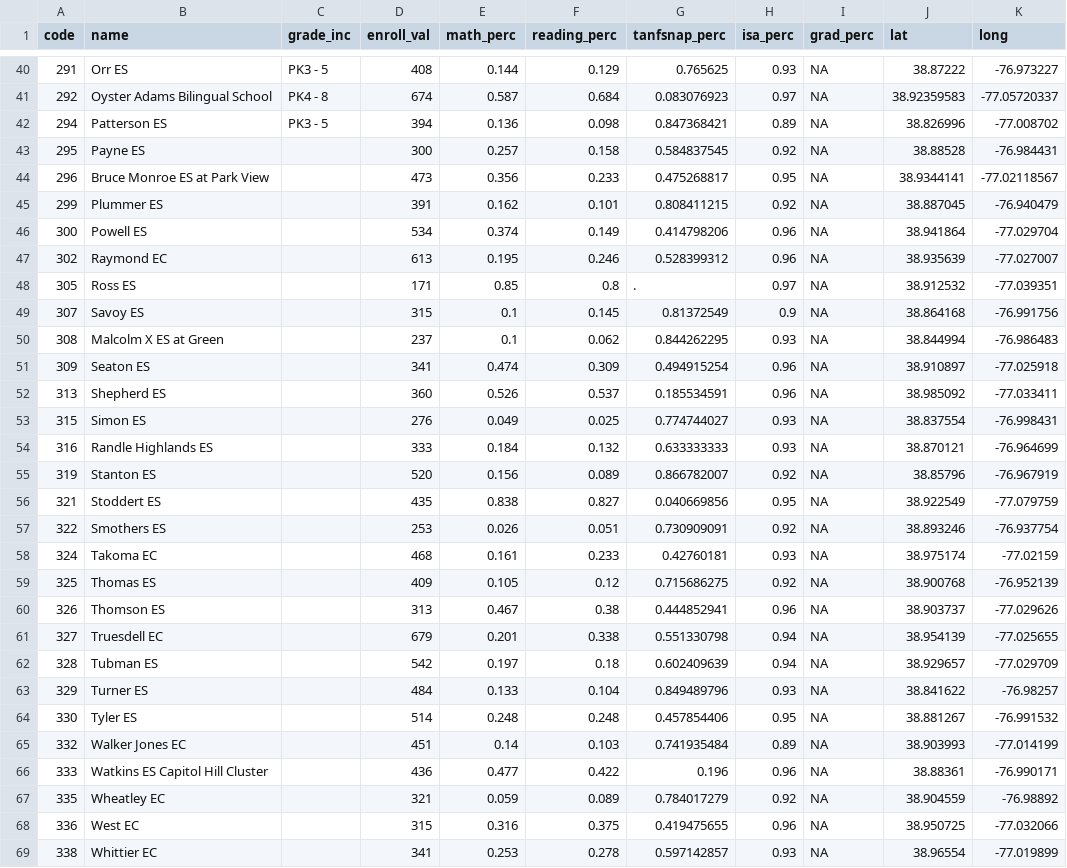
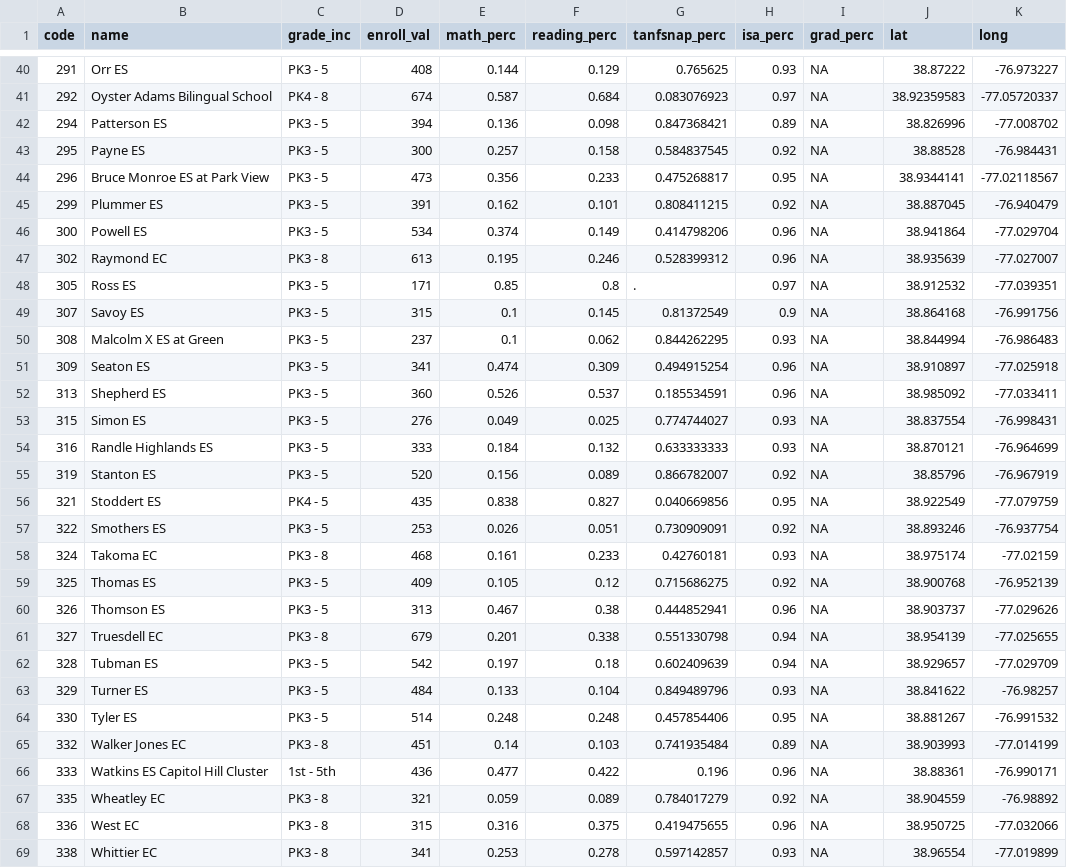
Before and after one commit to DCActionforChildren/dcaction, a CSV file: data/dcps.csv, drawn as a sheet; only a part is shown, gaps mark what is left out; the diff covers the shown part only.

Commit message:
grades

```diff
--- a/data/dcps.csv
+++ b/data/dcps.csv
@@ -42,28 +42,28 @@ code,name,grade_inc,enroll_val,math_perc,reading_perc,tanfsnap_perc,isa_perc,gra
 294,Patterson ES,PK3 - 5,394,0.136,0.098,0.847368421,0.89,NA,38.826996,-77.008702
-295,Payne ES,,300,0.257,0.158,0.584837545,0.92,NA,38.88528,-76.984431
-296,Bruce Monroe ES at Park View,,473,0.356,0.233,0.475268817,0.95,NA,38.9344141,-77.02118567
-299,Plummer ES,,391,0.162,0.101,0.808411215,0.92,NA,38.887045,-76.940479
-300,Powell ES,,534,0.374,0.149,0.414798206,0.96,NA,38.941864,-77.029704
-302,Raymond EC,,613,0.195,0.246,0.528399312,0.96,NA,38.935639,-77.027007
-305,Ross ES,,171,0.85,0.8,.,0.97,NA,38.912532,-77.039351
-307,Savoy ES,,315,0.1,0.145,0.81372549,0.9,NA,38.864168,-76.991756
-308,Malcolm X ES at Green,,237,0.1,0.062,0.844262295,0.93,NA,38.844994,-76.986483
-309,Seaton ES,,341,0.474,0.309,0.494915254,0.96,NA,38.910897,-77.025918
-313,Shepherd ES,,360,0.526,0.537,0.185534591,0.96,NA,38.985092,-77.033411
-315,Simon ES,,276,0.049,0.025,0.774744027,0.93,NA,38.837554,-76.998431
-316,Randle Highlands ES,,333,0.184,0.132,0.633333333,0.93,NA,38.870121,-76.964699
-319,Stanton ES,,520,0.156,0.089,0.866782007,0.92,NA,38.85796,-76.967919
-321,Stoddert ES,,435,0.838,0.827,0.040669856,0.95,NA,38.922549,-77.079759
-322,Smothers ES,,253,0.026,0.051,0.730909091,0.92,NA,38.893246,-76.937754
-324,Takoma EC,,468,0.161,0.233,0.42760181,0.93,NA,38.975174,-77.02159
-325,Thomas ES,,409,0.105,0.12,0.715686275,0.92,NA,38.900768,-76.952139
-326,Thomson ES,,313,0.467,0.38,0.444852941,0.96,NA,38.903737,-77.029626
-327,Truesdell EC,,679,0.201,0.338,0.551330798,0.94,NA,38.954139,-77.025655
-328,Tubman ES,,542,0.197,0.18,0.602409639,0.94,NA,38.929657,-77.029709
-329,Turner ES,,484,0.133,0.104,0.849489796,0.93,NA,38.841622,-76.98257
-330,Tyler ES,,514,0.248,0.248,0.457854406,0.95,NA,38.881267,-76.991532
-332,Walker Jones EC,,451,0.14,0.103,0.741935484,0.89,NA,38.903993,-77.014199
-333,Watkins ES Capitol Hill Cluster,,436,0.477,0.422,0.196,0.96,NA,38.88361,-76.990171
-335,Wheatley EC,,321,0.059,0.089,0.784017279,0.92,NA,38.904559,-76.98892
-336,West EC,,315,0.316,0.375,0.419475655,0.96,NA,38.950725,-77.032066
-338,Whittier EC,,341,0.253,0.278,0.597142857,0.93,NA,38.96554,-77.019899
+295,Payne ES,PK3 - 5,300,0.257,0.158,0.584837545,0.92,NA,38.88528,-76.984431
+296,Bruce Monroe ES at Park View,PK3 - 5,473,0.356,0.233,0.475268817,0.95,NA,38.9344141,-77.02118567
+299,Plummer ES,PK3 - 5,391,0.162,0.101,0.808411215,0.92,NA,38.887045,-76.940479
+300,Powell ES,PK3 - 5,534,0.374,0.149,0.414798206,0.96,NA,38.941864,-77.029704
+302,Raymond EC,PK3 - 8,613,0.195,0.246,0.528399312,0.96,NA,38.935639,-77.027007
+305,Ross ES,PK3 - 5,171,0.85,0.8,.,0.97,NA,38.912532,-77.039351
+307,Savoy ES,PK3 - 5,315,0.1,0.145,0.81372549,0.9,NA,38.864168,-76.991756
+308,Malcolm X ES at Green,PK3 - 5,237,0.1,0.062,0.844262295,0.93,NA,38.844994,-76.986483
+309,Seaton ES,PK3 - 5,341,0.474,0.309,0.494915254,0.96,NA,38.910897,-77.025918
+313,Shepherd ES,PK3 - 5,360,0.526,0.537,0.185534591,0.96,NA,38.985092,-77.033411
+315,Simon ES,PK3 - 5,276,0.049,0.025,0.774744027,0.93,NA,38.837554,-76.998431
+316,Randle Highlands ES,PK3 - 5,333,0.184,0.132,0.633333333,0.93,NA,38.870121,-76.964699
+319,Stanton ES,PK3 - 5,520,0.156,0.089,0.866782007,0.92,NA,38.85796,-76.967919
+321,Stoddert ES,PK4 - 5,435,0.838,0.827,0.040669856,0.95,NA,38.922549,-77.079759
+322,Smothers ES,PK3 - 5,253,0.026,0.051,0.730909091,0.92,NA,38.893246,-76.937754
+324,Takoma EC,PK3 - 8,468,0.161,0.233,0.42760181,0.93,NA,38.975174,-77.02159
+325,Thomas ES,PK3 - 5,409,0.105,0.12,0.715686275,0.92,NA,38.900768,-76.952139
+326,Thomson ES,PK3 - 5,313,0.467,0.38,0.444852941,0.96,NA,38.903737,-77.029626
+327,Truesdell EC,PK3 - 8,679,0.201,0.338,0.551330798,0.94,NA,38.954139,-77.025655
+328,Tubman ES,PK3 - 5,542,0.197,0.18,0.602409639,0.94,NA,38.929657,-77.029709
+329,Turner ES,PK3 - 5,484,0.133,0.104,0.849489796,0.93,NA,38.841622,-76.98257
+330,Tyler ES,PK3 - 5,514,0.248,0.248,0.457854406,0.95,NA,38.881267,-76.991532
+332,Walker Jones EC,PK3 - 8,451,0.14,0.103,0.741935484,0.89,NA,38.903993,-77.014199
+333,Watkins ES Capitol Hill Cluster,1st - 5th,436,0.477,0.422,0.196,0.96,NA,38.88361,-76.990171
+335,Wheatley EC,PK3 - 8,321,0.059,0.089,0.784017279,0.92,NA,38.904559,-76.98892
+336,West EC,PK3 - 8,315,0.316,0.375,0.419475655,0.96,NA,38.950725,-77.032066
+338,Whittier EC,PK3 - 8,341,0.253,0.278,0.597142857,0.93,NA,38.96554,-77.019899
```
Also changed, not shown: 45 edited cells elsewhere in this file.
